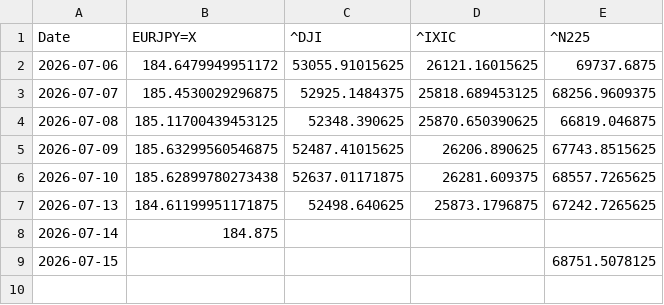
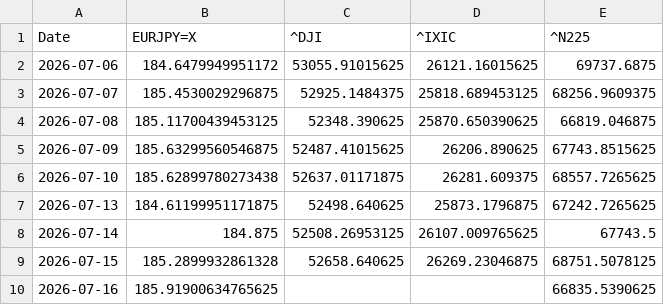
Before and after one commit to SakuraIndex/3_Sakura_Space, a CSV file: docs/outputs/astra4_history.csv, drawn as a sheet.

```diff
--- a/docs/outputs/astra4_history.csv
+++ b/docs/outputs/astra4_history.csv
@@ -7,3 +7,4 @@ Date,EURJPY=X,^DJI,^IXIC,^N225
 2026-07-13,184.61199951171875,52498.640625,25873.1796875,67242.7265625
-2026-07-14,184.875,,,
-2026-07-15,,,,68751.5078125
+2026-07-14,184.875,52508.26953125,26107.009765625,67743.5
+2026-07-15,185.2899932861328,52658.640625,26269.23046875,68751.5078125
+2026-07-16,185.91900634765625,,,66835.5390625
```
Also changed, not shown: docs/outputs/astra4_intraday.csv, 4 other files.
